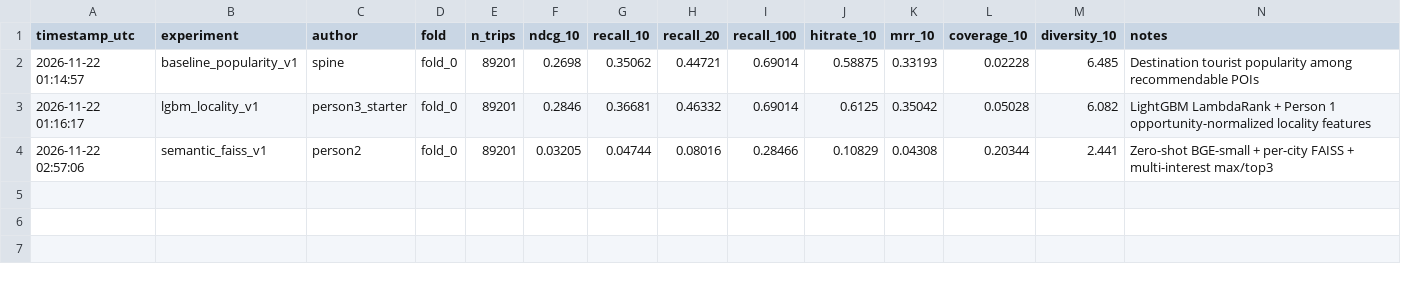
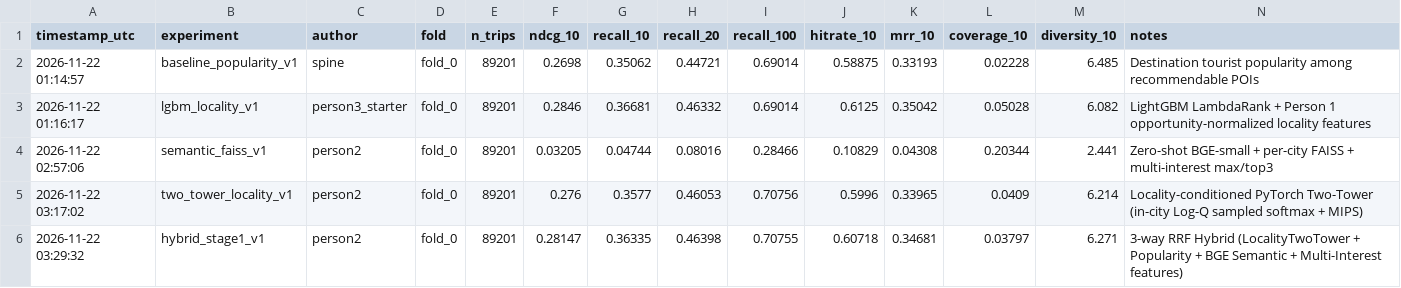
Before and after one commit to isaackimmi/cmpe-256-final-project, a CSV file: reports/leaderboard.csv, drawn as a sheet.

Commit message:
Add hybrid retrieval and two-tower ranking artifacts
- Add the two-tower model, hybrid retriever, and fold 0 checkpoint
- Record training history, curve, and leaderboard results

```diff
--- a/reports/leaderboard.csv
+++ b/reports/leaderboard.csv
@@ -4 +4,3 @@ timestamp_utc,experiment,author,fold,n_trips,ndcg_10,recall_10,recall_20,recall_
 2026-11-22 02:57:06,semantic_faiss_v1,person2,fold_0,89201,0.03205,0.04744,0.08016,0.28466,0.10829,0.04308,0.20344,2.441,Zero-shot BGE-small + per-city FAISS + multi-interest max/top3
+2026-11-22 03:17:02,two_tower_locality_v1,person2,fold_0,89201,0.276,0.3577,0.46053,0.70756,0.5996,0.33965,0.0409,6.214,Locality-conditioned PyTorch Two-Tower (in-city Log-Q sampled softmax + MIPS)
+2026-11-22 03:29:32,hybrid_stage1_v1,person2,fold_0,89201,0.28147,0.36335,0.46398,0.70755,0.60718,0.34681,0.03797,6.271,3-way RRF Hybrid (LocalityTwoTower + Popularity + BGE Semantic + Multi-Interest features)
```
Also changed, not shown: 5 other files.
